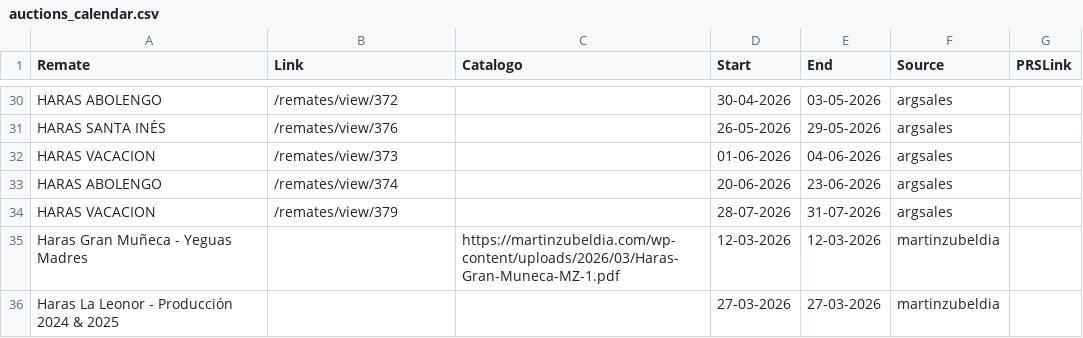
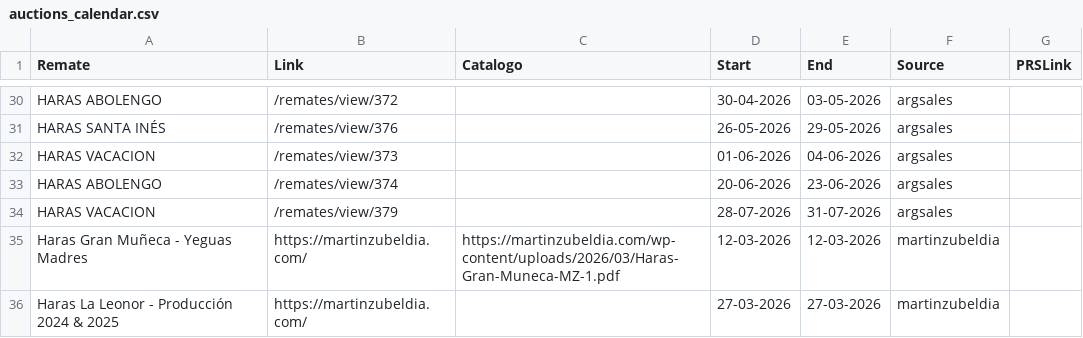
Before and after one commit to lucasbrea/Move37-Dashboard, a CSV file: public/data/auctions_calendar.csv, drawn as a sheet; only a part is shown, gaps mark what is left out.

Commit message:
modified calendar

```diff
--- a/public/data/auctions_calendar.csv
+++ b/public/data/auctions_calendar.csv
@@ -34,3 +34,3 @@ HARAS ABOLENGO,/remates/view/374,,20-06-2026,23-06-2026,argsales,
 HARAS VACACION,/remates/view/379,,28-07-2026,31-07-2026,argsales,
-Haras Gran Muñeca - Yeguas Madres,,https://martinzubeldia.com/wp-content/uploads/2026/03/Haras-Gran-Muneca-MZ-1.pdf,12-03-2026,12-03-2026,martinzubeldia,
-Haras La Leonor - Producción 2024 & 2025,,,27-03-2026,27-03-2026,martinzubeldia,
+Haras Gran Muñeca - Yeguas Madres,https://martinzubeldia.com/,https://martinzubeldia.com/wp-content/uploads/2026/03/Haras-Gran-Muneca-MZ-1.pdf,12-03-2026,12-03-2026,martinzubeldia,
+Haras La Leonor - Producción 2024 & 2025,https://martinzubeldia.com/,,27-03-2026,27-03-2026,martinzubeldia,
```
